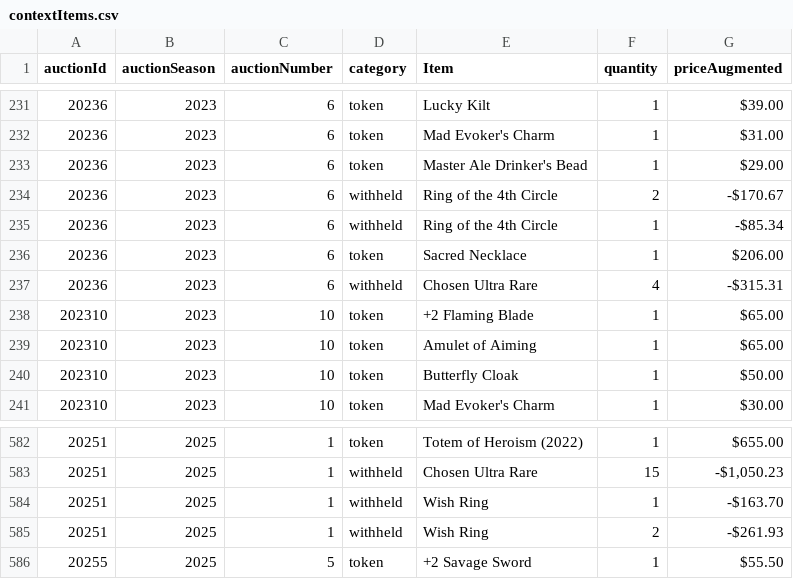
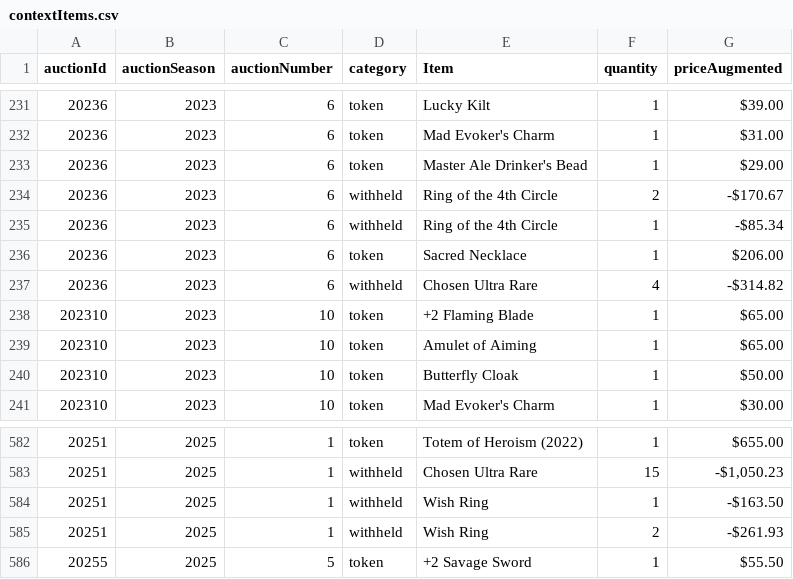
Before and after one commit to mjdomask-jpg/trueDungeonAuctionPrices, a CSV file: public/data/contextItems.csv, drawn as a sheet; only a part is shown, gaps mark what is left out.

Commit message:
Publish from sheet: 5 data files (#297)
auctionMetadata.csv: 317 -> 317 rows
  prices.csv: 8749 -> 8786 rows
  onyx.csv: 1228 -> 1249 rows
  contextItems.csv: 861 -> 861 rows
  rawPricesData.csv: 21369 -> 21518 rows

Exported by apps-script/publishToSite.gs 2026-09-20.1.

```diff
--- a/public/data/contextItems.csv
+++ b/public/data/contextItems.csv
@@ -236,3 +236,3 @@ auctionId,auctionSeason,auctionNumber,category,Item,quantity,priceAugmented
 20236,2023,6,token,Sacred Necklace,1,$206.00
-20236,2023,6,withheld,Chosen Ultra Rare,4,-$315.31
+20236,2023,6,withheld,Chosen Ultra Rare,4,-$314.82
 202310,2023,10,token,+2 Flaming Blade,1,$65.00
@@ -583,3 +583,3 @@ auctionId,auctionSeason,auctionNumber,category,Item,quantity,priceAugmented
 20251,2025,1,withheld,Chosen Ultra Rare,15,"-$1,050.23"
-20251,2025,1,withheld,Wish Ring,1,-$163.70
+20251,2025,1,withheld,Wish Ring,1,-$163.50
 20251,2025,1,withheld,Wish Ring,2,-$261.93
```
Also changed, not shown: public/data/auctionMetadata.csv, public/data/onyx.csv, 2 other files.
